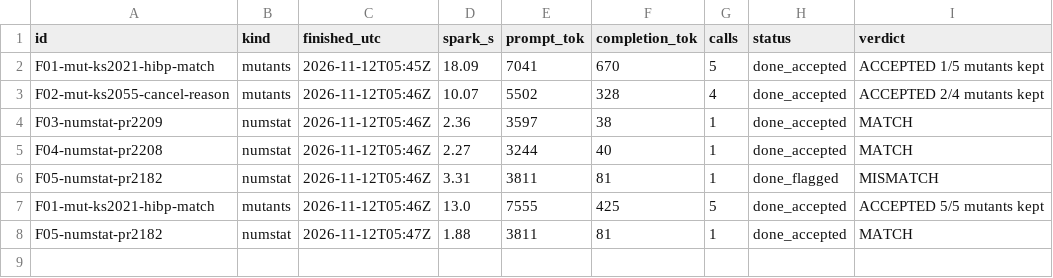
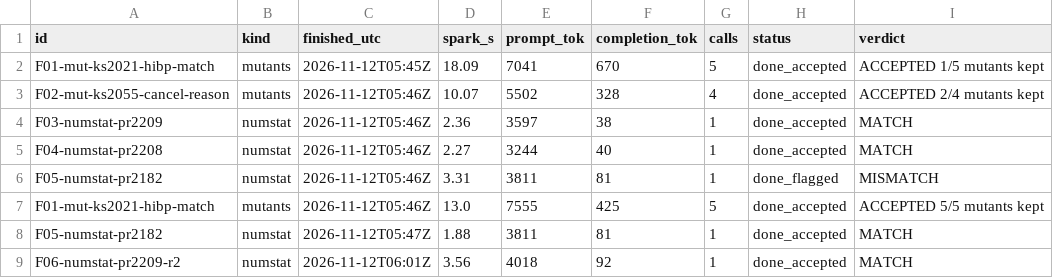
Before and after one commit to kamilkreiser/Wednesday, a TSV file: 2_Project_Files/local-model/filler/runs.tsv, drawn as a sheet; the diff names each change by its address in the sheet, - before the commit and + after, or states it on an @@ line.

```diff
--- a/2_Project_Files/local-model/filler/runs.tsv
+++ b/2_Project_Files/local-model/filler/runs.tsv
+row 9: F06-numstat-pr2209-r2 | numstat | 2026-11-12T06:01Z | 3.56 | 4018 | 92 | 1 | done_accepted | MATCH
```
Also changed, not shown: 2_Project_Files/local-model/filler/queue.tsv, 17 other files.
